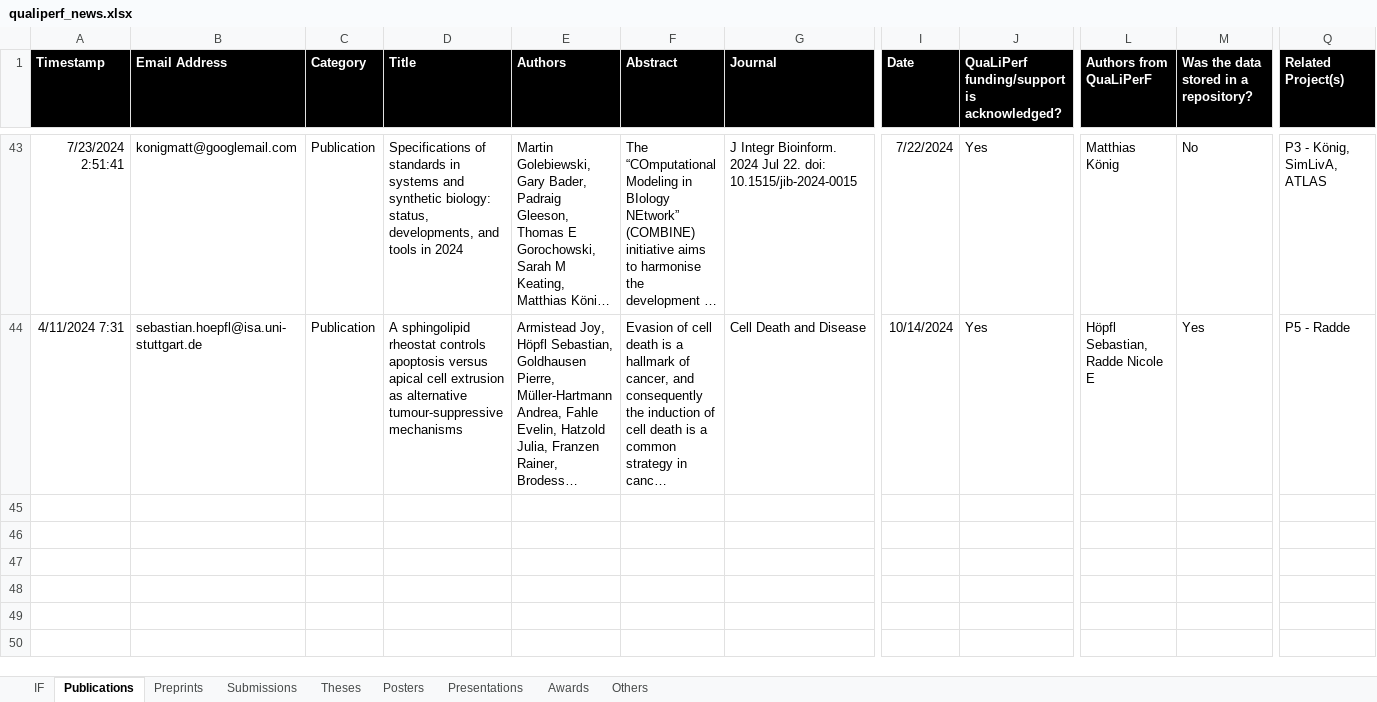
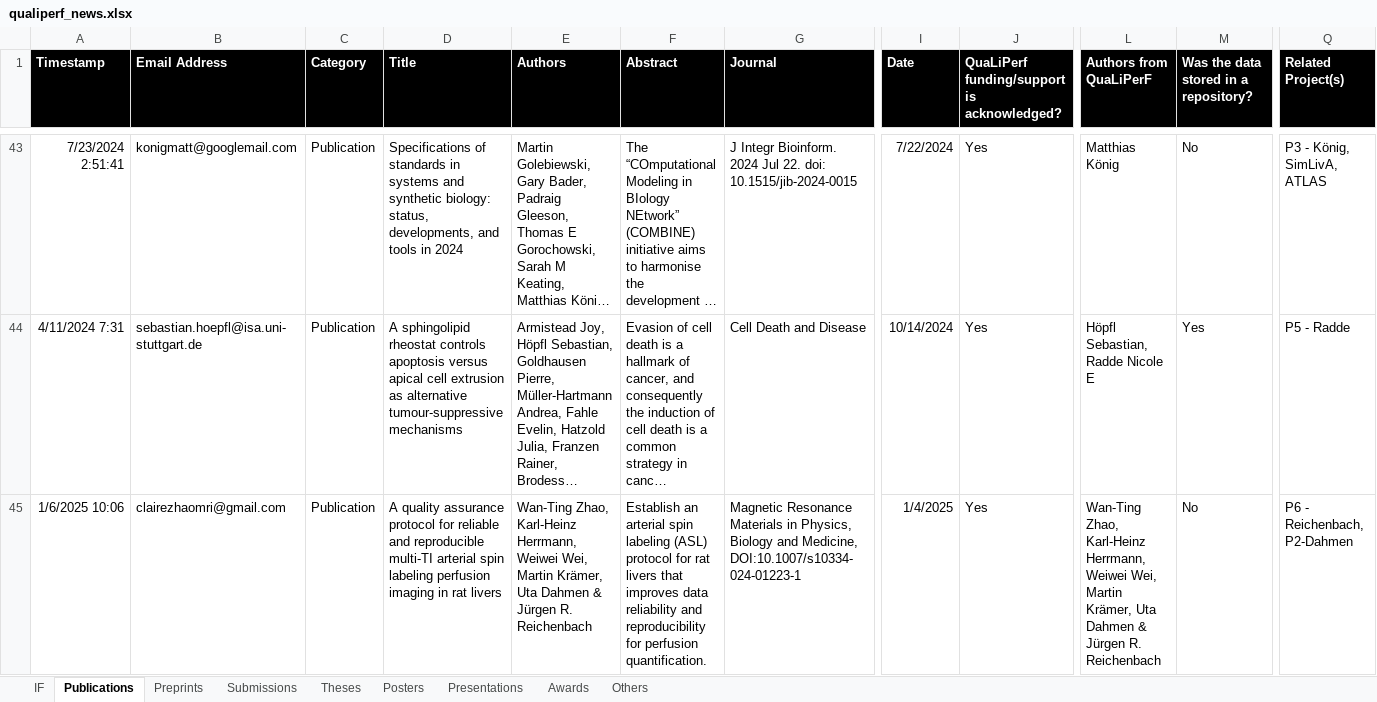
Before and after one commit to qualiperf/qualiperf.github.io, an Excel workbook: assets/news/qualiperf_news.xlsx, sheet Publications, drawn as a sheet; only a part is shown, gaps mark what is left out; long unchanged cells end in …; values as stored, in another font and other column widths than the file's, no borders; rows hold the shown columns only; ↵ is a line break in a cell; the diff names each change by its address in the sheet, - before the commit and + after, or states it on an @@ line.

Commit message:
updated news

```diff
--- a/assets/news/qualiperf_news.xlsx (sheet Publications)
+++ b/assets/news/qualiperf_news.xlsx (sheet Publications)
+row 45: 1/6/2025 10:06 | clairezhaomri@gmail.com | Publication | A quality assurance protocol for reliable and reproducible multi-TI arterial spin labeling perfusion imaging in rat livers | Wan-Ting Zhao, Karl-Heinz Herrmann, Weiwei Wei, Martin Krämer, Uta Dahmen & Jürgen R. Reichenbach | Establish an arterial spin labeling (ASL) protocol for rat livers that improves data reliability and reproducibility for perfusion quantification. | Magnetic Resonance Materials in Physics, Biology and Medicine, ↵ DOI:10.1007/s10334-024-01223-1 | 1/4/2025 | Yes | Wan-Ting Zhao, Karl-Heinz Herrmann, Weiwei Wei, Martin Krämer, Uta Dahmen & Jürgen R. Reichenbach | No | P6 - Reichenbach, P2-Dahmen
```
